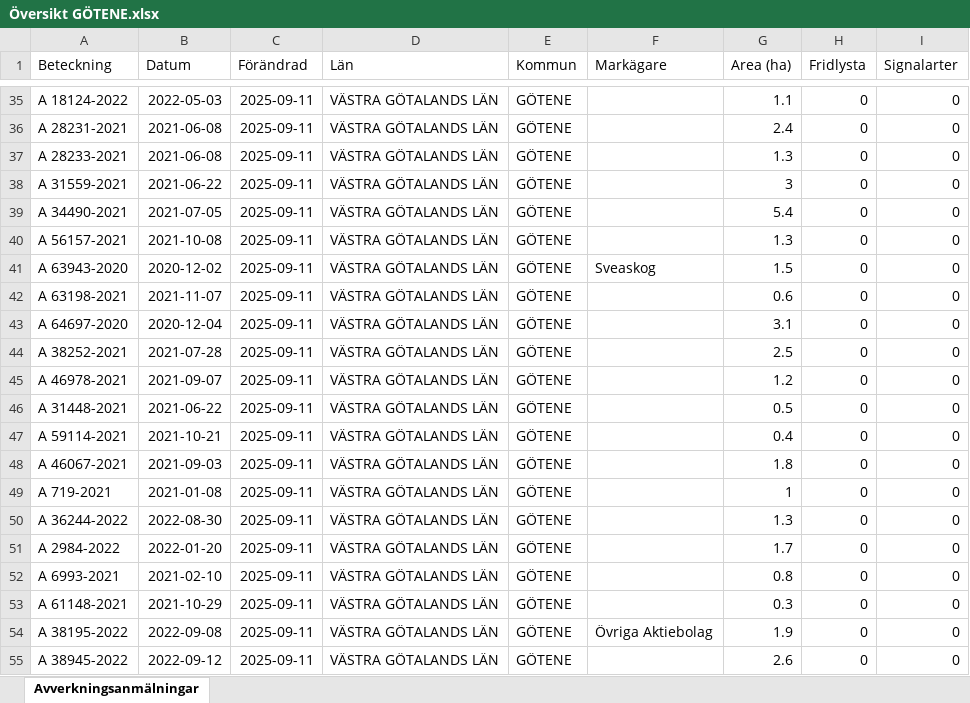
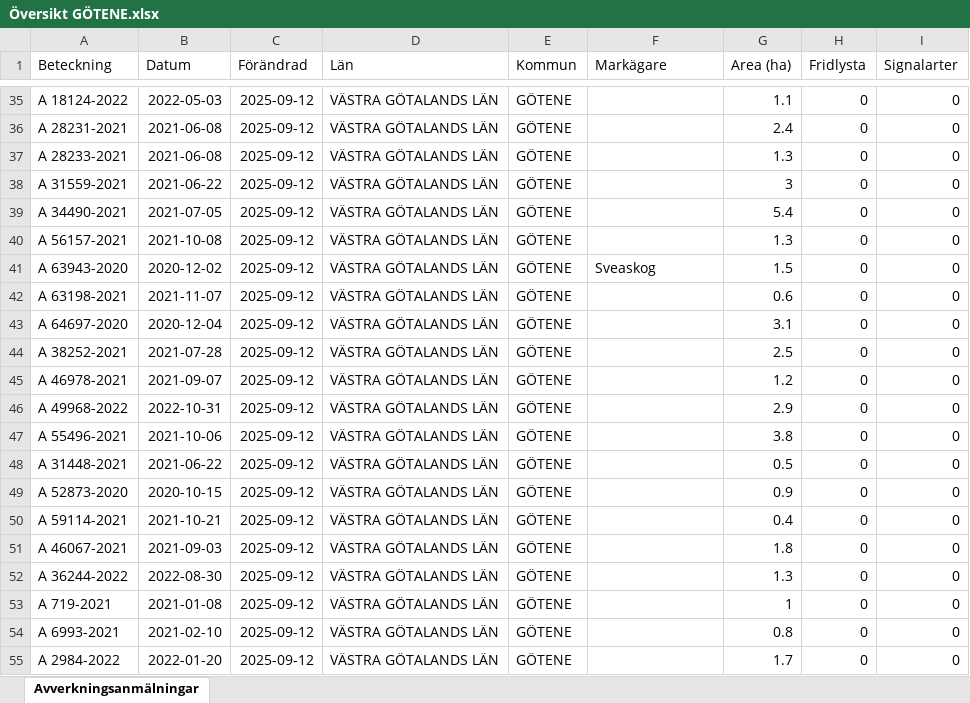
Before and after one commit to klasma/Logging_1471, an Excel workbook: Översikt GÖTENE.xlsx, sheet Avverkningsanmälningar, drawn as a sheet; only a part is shown, gaps mark what is left out; values as stored, in another font and other column widths than the file's, no borders; the diff covers the shown part only; the diff names each change by its address in the sheet, - before the commit and + after, or states it on an @@ line.

```diff
--- a/Översikt GÖTENE.xlsx (sheet Avverkningsanmälningar)
+++ b/Översikt GÖTENE.xlsx (sheet Avverkningsanmälningar)
-C35:C55 (Förändrad): 2025-09-11
+C35:C55 (Förändrad): 2025-09-12
-A46 (Beteckning): A 31448-2021
+A46 (Beteckning): A 49968-2022
-B46 (Datum): 2021-06-22
+B46 (Datum): 2022-10-31
-G46 (Area (ha)): 0.5
+G46 (Area (ha)): 2.9
-A47 (Beteckning): A 59114-2021
+A47 (Beteckning): A 55496-2021
-B47 (Datum): 2021-10-21
+B47 (Datum): 2021-10-06
-G47 (Area (ha)): 0.4
+G47 (Area (ha)): 3.8
-A48 (Beteckning): A 46067-2021
+A48 (Beteckning): A 31448-2021
-B48 (Datum): 2021-09-03
+B48 (Datum): 2021-06-22
-G48 (Area (ha)): 1.8
+G48 (Area (ha)): 0.5
-A49 (Beteckning): A 719-2021
+A49 (Beteckning): A 52873-2020
-B49 (Datum): 2021-01-08
+B49 (Datum): 2020-10-15
-G49 (Area (ha)): 1
+G49 (Area (ha)): 0.9
-A50 (Beteckning): A 36244-2022
+A50 (Beteckning): A 59114-2021
-B50 (Datum): 2022-08-30
+B50 (Datum): 2021-10-21
-G50 (Area (ha)): 1.3
+G50 (Area (ha)): 0.4
-A51 (Beteckning): A 2984-2022
+A51 (Beteckning): A 46067-2021
-B51 (Datum): 2022-01-20
+B51 (Datum): 2021-09-03
-G51 (Area (ha)): 1.7
+G51 (Area (ha)): 1.8
-A52 (Beteckning): A 6993-2021
+A52 (Beteckning): A 36244-2022
-B52 (Datum): 2021-02-10
+B52 (Datum): 2022-08-30
-G52 (Area (ha)): 0.8
+G52 (Area (ha)): 1.3
-A53 (Beteckning): A 61148-2021
+A53 (Beteckning): A 719-2021
-B53 (Datum): 2021-10-29
+B53 (Datum): 2021-01-08
-G53 (Area (ha)): 0.3
+G53 (Area (ha)): 1
-A54 (Beteckning): A 38195-2022
+A54 (Beteckning): A 6993-2021
-B54 (Datum): 2022-09-08
+B54 (Datum): 2021-02-10
-F54 (Markägare): Övriga Aktiebolag
+F54 (Markägare): (empty)
-G54 (Area (ha)): 1.9
+G54 (Area (ha)): 0.8
-A55 (Beteckning): A 38945-2022
+A55 (Beteckning): A 2984-2022
-B55 (Datum): 2022-09-12
+B55 (Datum): 2022-01-20
-G55 (Area (ha)): 2.6
+G55 (Area (ha)): 1.7
```
Also changed, not shown: 734 edited cells elsewhere in this sheet, artfynd/A 12658-2023 artfynd.xlsx, artfynd/A 12865-2022 artfynd.xlsx, 36 other files.
